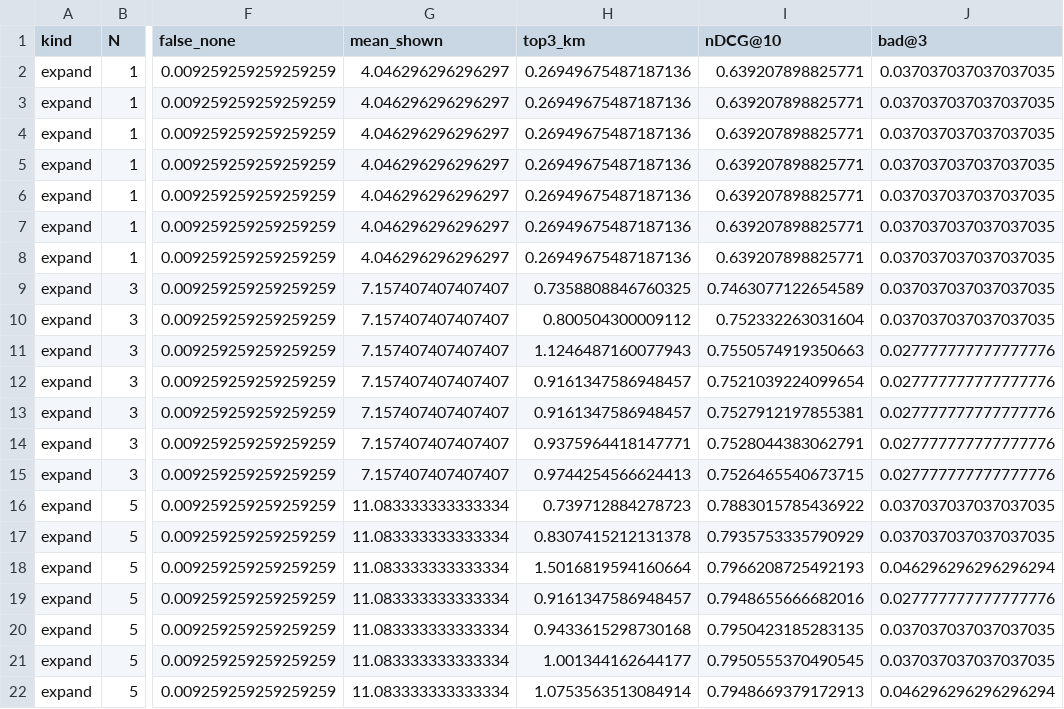
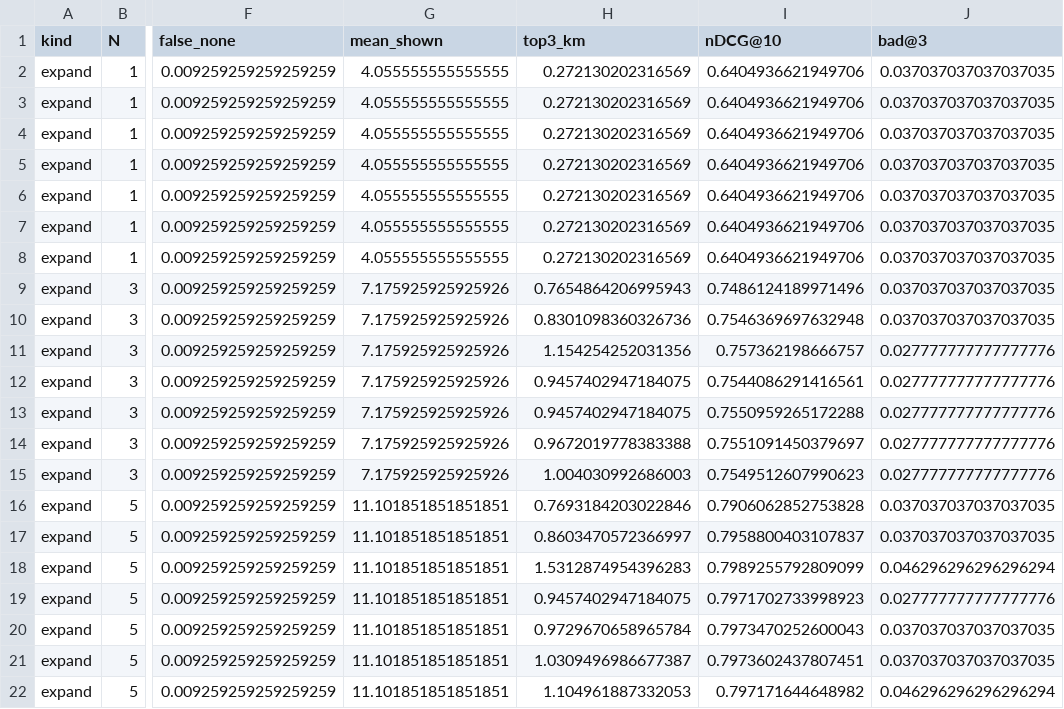
Before and after one commit to Orange1001Project/store-search, a CSV file: results/service_pipeline/x23/summary_dev.csv, drawn as a sheet; only a part is shown, gaps mark what is left out; the diff covers the shown part only; the diff names each change by its address in the sheet, - before the commit and + after, or states it on an @@ line.

```diff
--- a/results/service_pipeline/x23/summary_dev.csv
+++ b/results/service_pipeline/x23/summary_dev.csv
-G2:G8 (mean_shown): 4.046296296296297
+G2:G8 (mean_shown): 4.055555555555555
-H2:H8 (top3_km): 0.26949675487187136
+H2:H8 (top3_km): 0.272130202316569
-I2:I8 (nDCG@10): 0.639207898825771
+I2:I8 (nDCG@10): 0.6404936621949706
-G9:G15 (mean_shown): 7.157407407407407
+G9:G15 (mean_shown): 7.175925925925926
-H9 (top3_km): 0.7358808846760325
+H9 (top3_km): 0.7654864206995943
-I9 (nDCG@10): 0.7463077122654589
+I9 (nDCG@10): 0.7486124189971496
-H10 (top3_km): 0.800504300009112
+H10 (top3_km): 0.8301098360326736
-I10 (nDCG@10): 0.752332263031604
+I10 (nDCG@10): 0.7546369697632948
-H11 (top3_km): 1.1246487160077943
+H11 (top3_km): 1.154254252031356
-I11 (nDCG@10): 0.7550574919350663
+I11 (nDCG@10): 0.757362198666757
-H12:H13 (top3_km): 0.9161347586948457
+H12:H13 (top3_km): 0.9457402947184075
-I12 (nDCG@10): 0.7521039224099654
+I12 (nDCG@10): 0.7544086291416561
-I13 (nDCG@10): 0.7527912197855381
+I13 (nDCG@10): 0.7550959265172288
-H14 (top3_km): 0.9375964418147771
+H14 (top3_km): 0.9672019778383388
-I14 (nDCG@10): 0.7528044383062791
+I14 (nDCG@10): 0.7551091450379697
-H15 (top3_km): 0.9744254566624413
+H15 (top3_km): 1.004030992686003
-I15 (nDCG@10): 0.7526465540673715
+I15 (nDCG@10): 0.7549512607990623
-G16:G22 (mean_shown): 11.083333333333334
+G16:G22 (mean_shown): 11.101851851851851
-H16 (top3_km): 0.739712884278723
+H16 (top3_km): 0.7693184203022846
-I16 (nDCG@10): 0.7883015785436922
+I16 (nDCG@10): 0.7906062852753828
-H17 (top3_km): 0.8307415212131378
+H17 (top3_km): 0.8603470572366997
-I17 (nDCG@10): 0.7935753335790929
+I17 (nDCG@10): 0.7958800403107837
-H18 (top3_km): 1.5016819594160664
+H18 (top3_km): 1.5312874954396283
-I18 (nDCG@10): 0.7966208725492193
+I18 (nDCG@10): 0.7989255792809099
-H19 (top3_km): 0.9161347586948457
+H19 (top3_km): 0.9457402947184075
-I19 (nDCG@10): 0.7948655666682016
+I19 (nDCG@10): 0.7971702733998923
-H20 (top3_km): 0.9433615298730168
+H20 (top3_km): 0.9729670658965784
-I20 (nDCG@10): 0.7950423185283135
+I20 (nDCG@10): 0.7973470252600043
-H21 (top3_km): 1.001344162644177
+H21 (top3_km): 1.0309496986677387
-I21 (nDCG@10): 0.7950555370490545
+I21 (nDCG@10): 0.7973602437807451
-H22 (top3_km): 1.0753563513084914
+H22 (top3_km): 1.104961887332053
-I22 (nDCG@10): 0.7948669379172913
+I22 (nDCG@10): 0.797171644648982
```
Also changed, not shown: 26 edited cells elsewhere in this file, results/service_pipeline/x23/per_request_dev.csv, results/service_pipeline/x23/shown_dev.csv, 17 other files.
